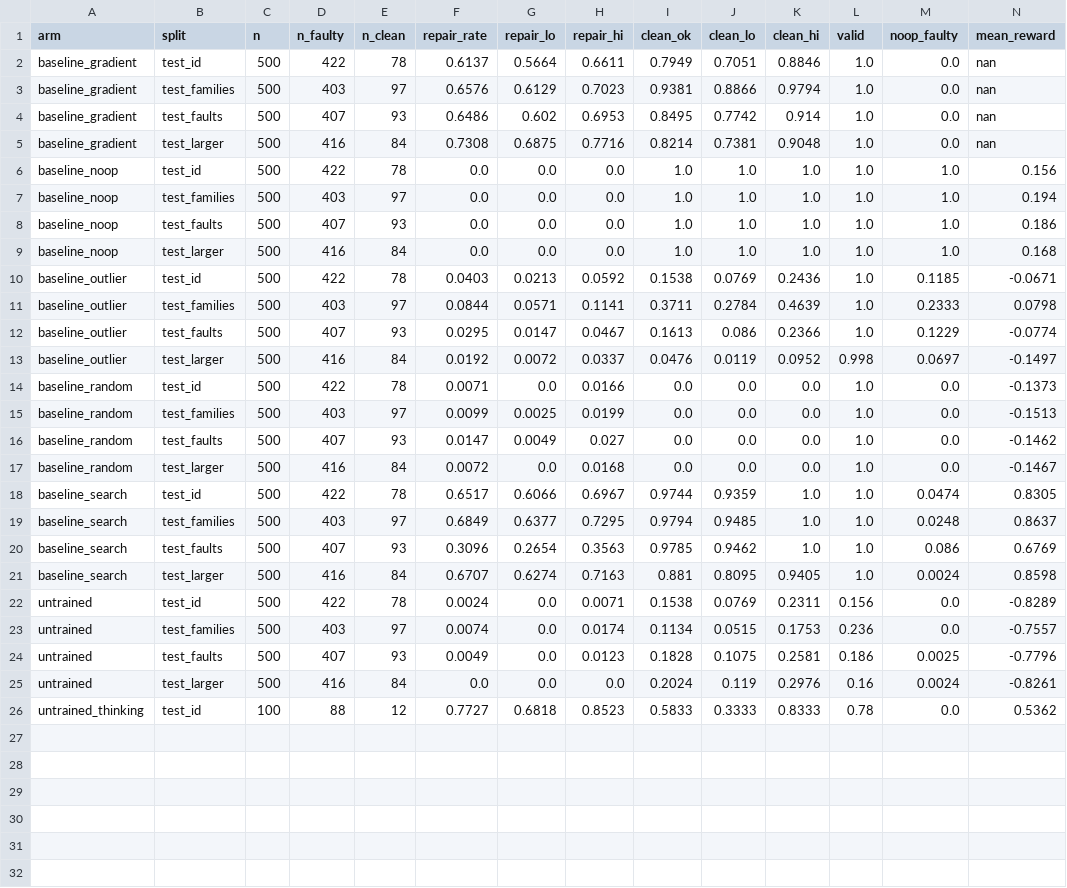
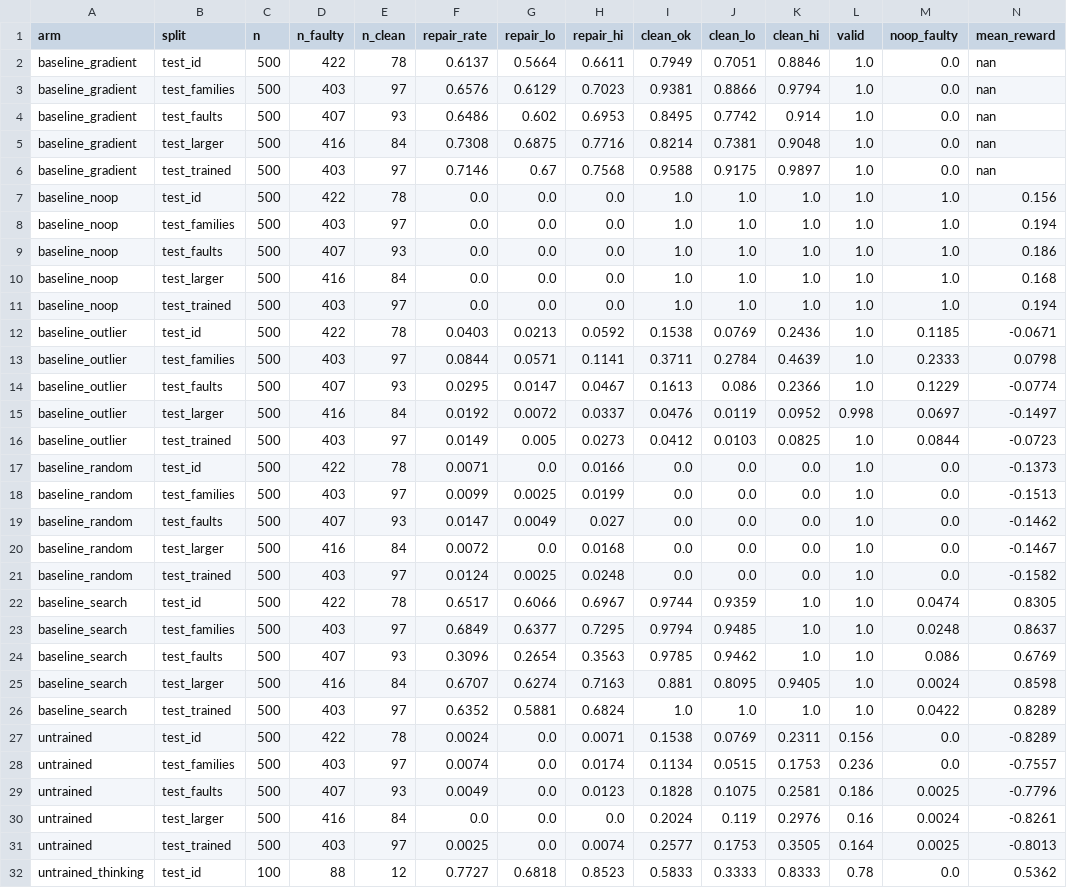
Before and after one commit to emeraldant/WSP-Gym, a CSV file: results/table_main.csv, drawn as a sheet; only a part is shown; rows hold the shown columns only; the diff names each change by its address in the sheet, - before the commit and + after, or states it on an @@ line.

```diff
--- a/results/table_main.csv
+++ b/results/table_main.csv
+row 6: baseline_gradient | test_trained | 500 | 403 | 97 | 0.7146 | 0.67 | 0.7568 | 0.9588 | 0.9175 | 0.9897 | 1.0 | 0.0 | nan
+row 11: baseline_noop | test_trained | 500 | 403 | 97 | 0.0 | 0.0 | 0.0 | 1.0 | 1.0 | 1.0 | 1.0 | 1.0 | 0.194
+row 16: baseline_outlier | test_trained | 500 | 403 | 97 | 0.0149 | 0.005 | 0.0273 | 0.0412 | 0.0103 | 0.0825 | 1.0 | 0.0844 | -0.0723
+row 21: baseline_random | test_trained | 500 | 403 | 97 | 0.0124 | 0.0025 | 0.0248 | 0.0 | 0.0 | 0.0 | 1.0 | 0.0 | -0.1582
+row 26: baseline_search | test_trained | 500 | 403 | 97 | 0.6352 | 0.5881 | 0.6824 | 1.0 | 1.0 | 1.0 | 1.0 | 0.0422 | 0.8289
+row 31: untrained | test_trained | 500 | 403 | 97 | 0.0025 | 0.0 | 0.0074 | 0.2577 | 0.1753 | 0.3505 | 0.164 | 0.0025 | -0.8013
```
Also changed, not shown: 15 other files.
